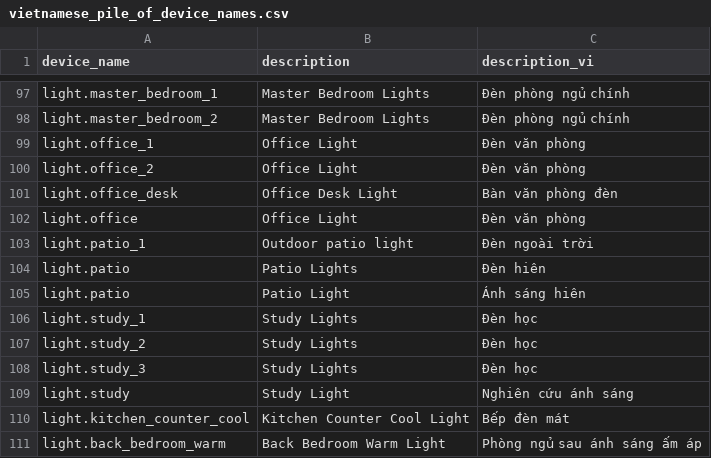
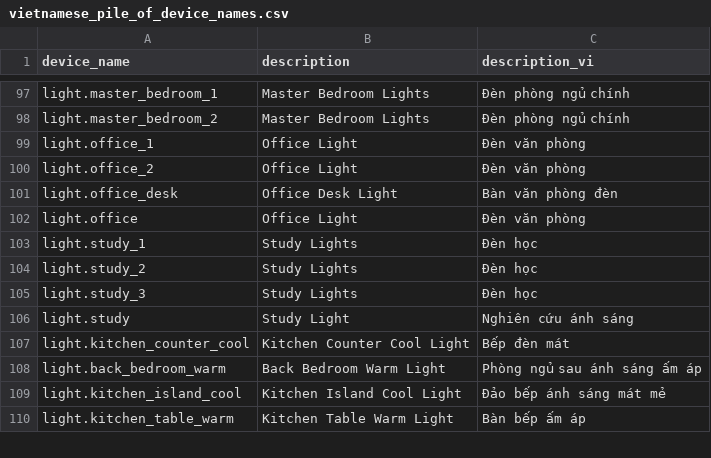
Before and after one commit to gkynajru/Vietnamese-home-assistant, a CSV file: dataset/filtered_piles/vietnamese_pile_of_device_names.csv, drawn as a sheet; only a part is shown, gaps mark what is left out; the shorter side is filled out with more unchanged rows; the diff names each change by its address in the sheet, - before the commit and + after, or states it on an @@ line.

Commit message:
delete light.patio

```diff
--- a/dataset/filtered_piles/vietnamese_pile_of_device_names.csv
+++ b/dataset/filtered_piles/vietnamese_pile_of_device_names.csv
-row 103: light.patio_1 | Outdoor patio light | Đèn ngoài trời
-row 104: light.patio | Patio Lights | Đèn hiên
-row 105: light.patio | Patio Light | Ánh sáng hiên
```
